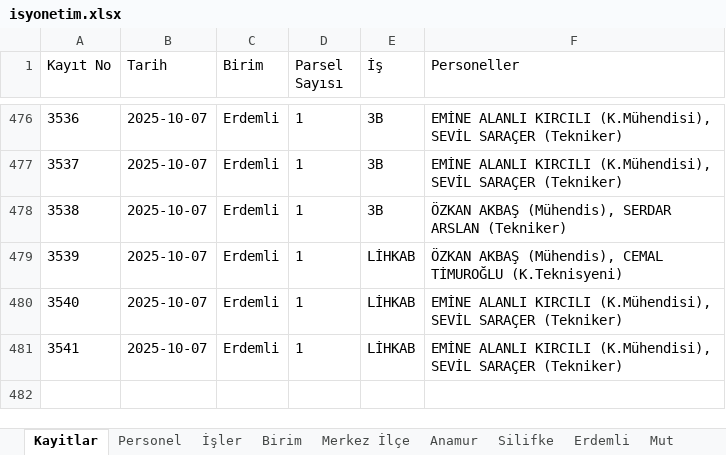
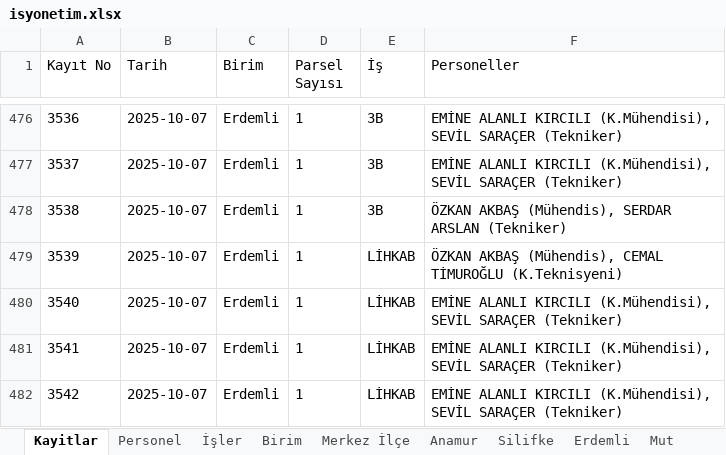
Before and after one commit to gokhangeo/isyonetim, an Excel workbook: isyonetim.xlsx, sheet Kayitlar, drawn as a sheet; only a part is shown, gaps mark what is left out; values as stored, in another font and other column widths than the file's, no borders; the diff names each change by its address in the sheet, - before the commit and + after, or states it on an @@ line.

Commit message:
[Kadastro App] Yeni kayıt eklendi: 3542

```diff
--- a/isyonetim.xlsx (sheet Kayitlar)
+++ b/isyonetim.xlsx (sheet Kayitlar)
+row 482: 3542 | 2025-10-07 | Erdemli | 1 | LİHKAB | EMİNE ALANLI KIRCILI (K.Mühendisi), SEVİL SARAÇER (Tekniker)
```
Also changed, not shown: sheet Erdemli.
